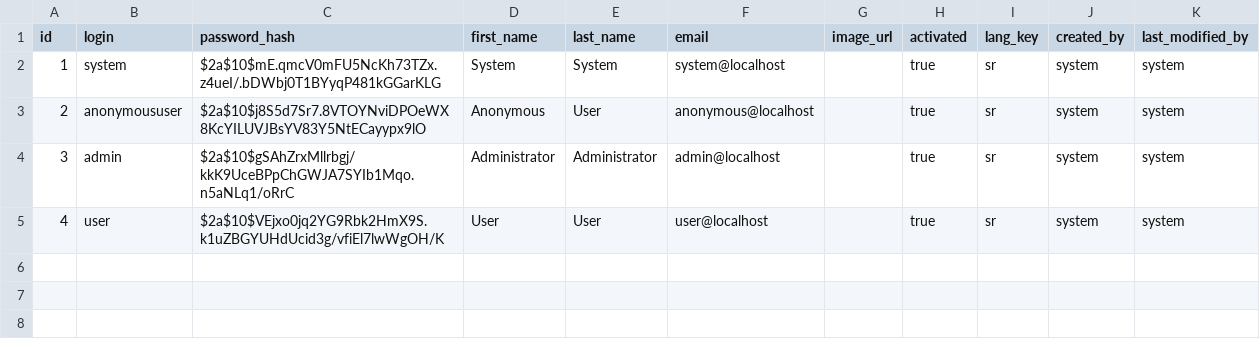
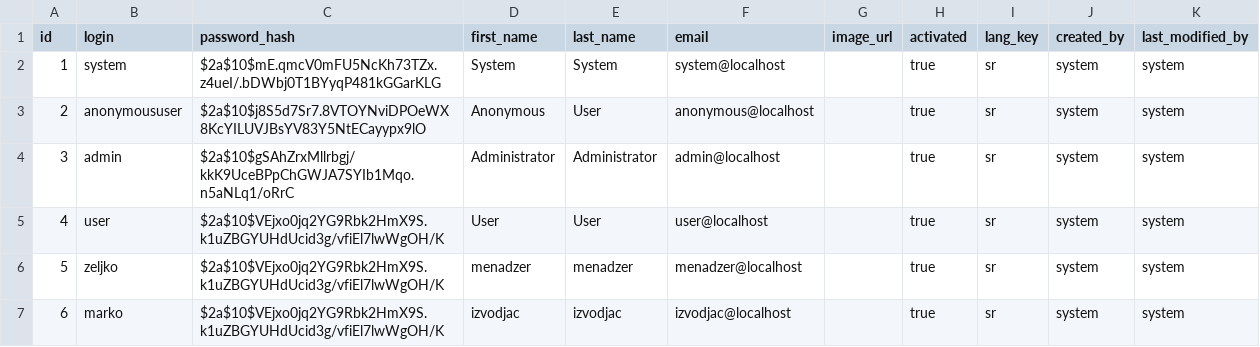
Before and after one commit to radni1234/repo_vr_ras_dev, a CSV file: src/main/resources/config/liquibase/users.csv, drawn as a sheet.

Commit message:
nove role - role_manadzer, role_izvodjac

```diff
--- a/src/main/resources/config/liquibase/users.csv
+++ b/src/main/resources/config/liquibase/users.csv
@@ -5 +5,3 @@ id;login;password_hash;first_name;last_name;email;image_url;activated;lang_key;c
 4;user;$2a$10$VEjxo0jq2YG9Rbk2HmX9S.k1uZBGYUHdUcid3g/vfiEl7lwWgOH/K;User;User;user@localhost;;true;sr;system;system
+5;zeljko;$2a$10$VEjxo0jq2YG9Rbk2HmX9S.k1uZBGYUHdUcid3g/vfiEl7lwWgOH/K;menadzer;menadzer;menadzer@localhost;;true;sr;system;system
+6;marko;$2a$10$VEjxo0jq2YG9Rbk2HmX9S.k1uZBGYUHdUcid3g/vfiEl7lwWgOH/K;izvodjac;izvodjac;izvodjac@localhost;;true;sr;system;system
```
Also changed, not shown: 6 other files.
